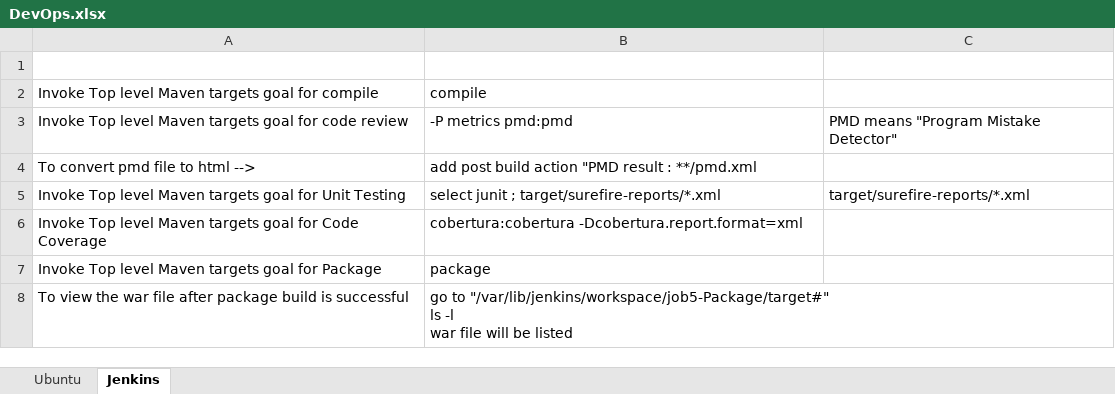
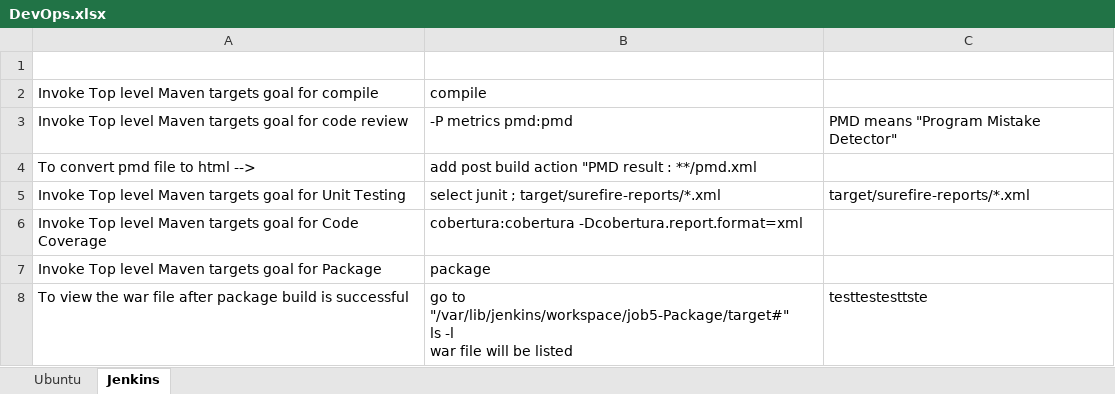
Before and after one commit to pavankunapareddy/todo, an Excel workbook: DevOps.xlsx, sheet Jenkins, drawn as a sheet; values as stored, in another font and other column widths than the file's, no borders; the diff names each change by its address in the sheet, - before the commit and + after, or states it on an @@ line.

Commit message:
Add files via upload

```diff
--- a/DevOps.xlsx (sheet Jenkins)
+++ b/DevOps.xlsx (sheet Jenkins)
-C8: (empty)
+C8: testtestesttste
```
